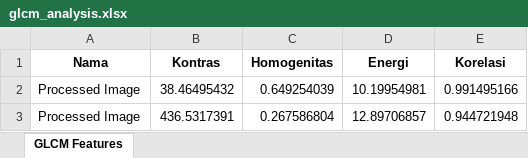
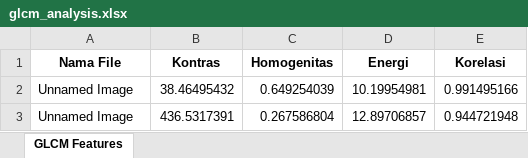
Before and after one commit to renaldiendrawan/Image-Processing-Apps, an Excel workbook: hasil_rgb_glcm/glcm_analysis.xlsx, sheet GLCM Features, drawn as a sheet; values as stored, in another font and other column widths than the file's, no borders; the diff names each change by its address in the sheet, - before the commit and + after, or states it on an @@ line.

```diff
--- a/hasil_rgb_glcm/glcm_analysis.xlsx (sheet GLCM Features)
+++ b/hasil_rgb_glcm/glcm_analysis.xlsx (sheet GLCM Features)
-A1: Nama
+A1: Nama File
-A2:A3 (Nama File): Processed Image
+A2:A3 (Nama File): Unnamed Image
```
Also changed, not shown: hasil_rgb_glcm/rgb_analysis.xlsx, 1 other file.
